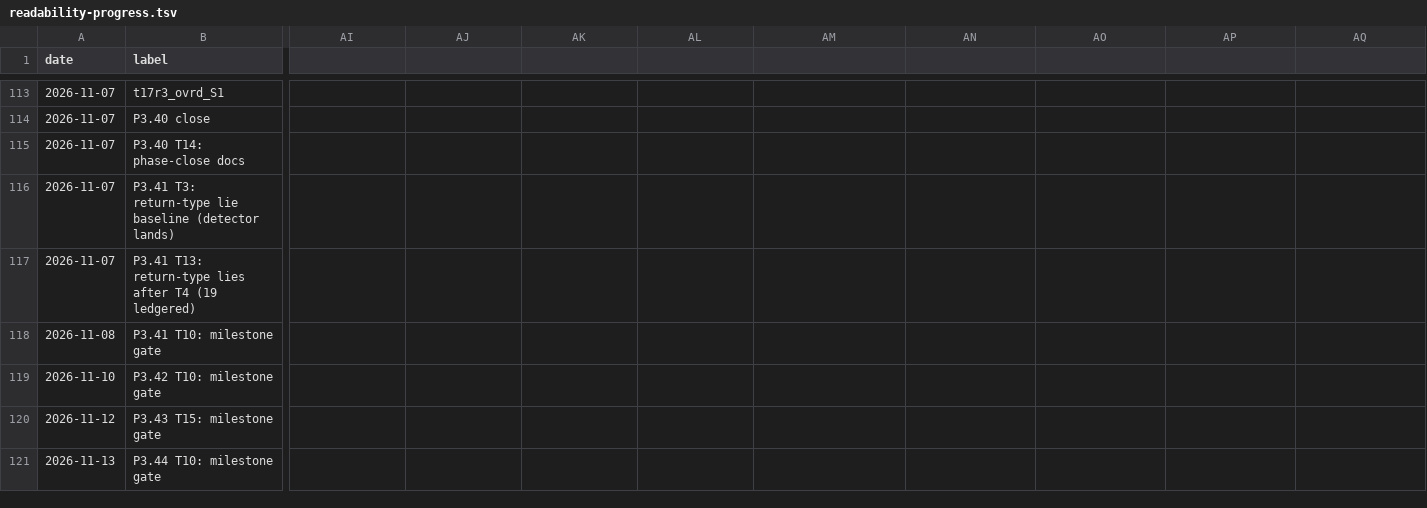
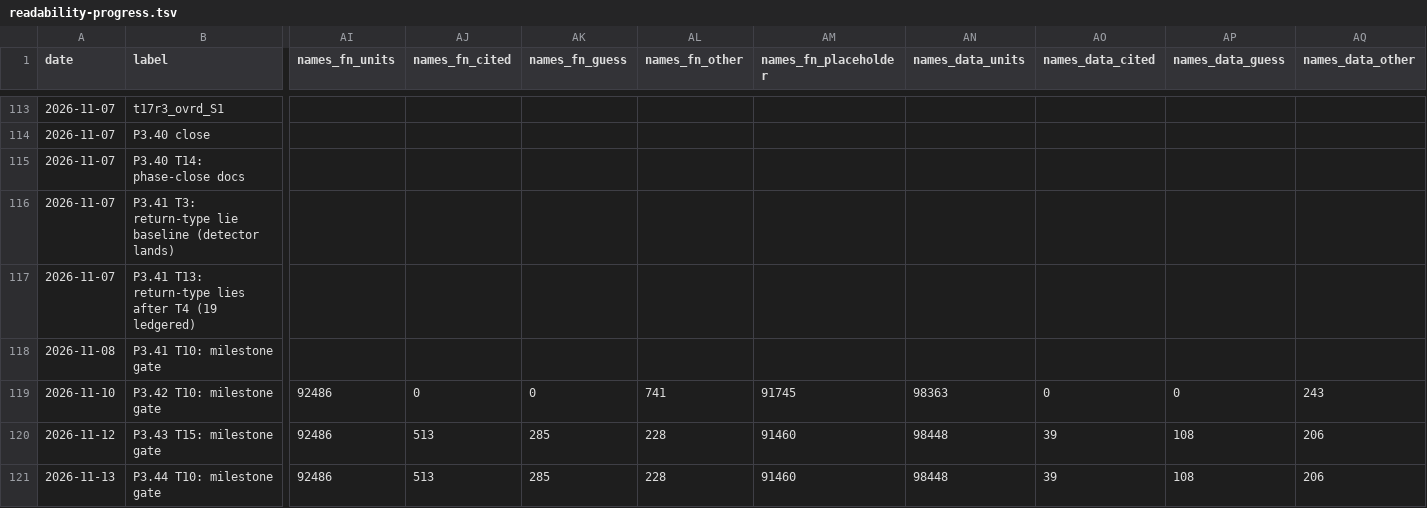
Before and after one commit to Druthulu/BFM-decomp, a TSV file: docs/readability-progress.tsv, drawn as a sheet; only a part is shown, gaps mark what is left out; the diff covers the shown part only; the diff names each change by its address in the sheet, - before the commit and + after, or states it on an @@ line.

```diff
--- a/docs/readability-progress.tsv
+++ b/docs/readability-progress.tsv
-AI1: (empty)
+AI1: names_fn_units
-AJ1: (empty)
+AJ1: names_fn_cited
-AK1: (empty)
+AK1: names_fn_guess
-AL1: (empty)
+AL1: names_fn_other
-AM1: (empty)
+AM1: names_fn_placeholder
-AN1: (empty)
+AN1: names_data_units
-AO1: (empty)
+AO1: names_data_cited
-AP1: (empty)
+AP1: names_data_guess
-AQ1: (empty)
+AQ1: names_data_other
-AI119:AI121 (names_fn_units): (empty)
+AI119:AI121 (names_fn_units): 92486
-AJ119 (names_fn_cited): (empty)
+AJ119 (names_fn_cited): 0
-AK119 (names_fn_guess): (empty)
+AK119 (names_fn_guess): 0
-AL119 (names_fn_other): (empty)
+AL119 (names_fn_other): 741
-AM119 (names_fn_placeholder): (empty)
+AM119 (names_fn_placeholder): 91745
-AN119 (names_data_units): (empty)
+AN119 (names_data_units): 98363
-AO119 (names_data_cited): (empty)
+AO119 (names_data_cited): 0
-AP119 (names_data_guess): (empty)
+AP119 (names_data_guess): 0
-AQ119 (names_data_other): (empty)
+AQ119 (names_data_other): 243
-AJ120:AJ121 (names_fn_cited): (empty)
+AJ120:AJ121 (names_fn_cited): 513
-AK120:AK121 (names_fn_guess): (empty)
+AK120:AK121 (names_fn_guess): 285
-AL120:AL121 (names_fn_other): (empty)
+AL120:AL121 (names_fn_other): 228
-AM120:AM121 (names_fn_placeholder): (empty)
+AM120:AM121 (names_fn_placeholder): 91460
-AN120:AN121 (names_data_units): (empty)
+AN120:AN121 (names_data_units): 98448
-AO120:AO121 (names_data_cited): (empty)
+AO120:AO121 (names_data_cited): 39
-AP120:AP121 (names_data_guess): (empty)
+AP120:AP121 (names_data_guess): 108
-AQ120:AQ121 (names_data_other): (empty)
+AQ120:AQ121 (names_data_other): 206
```
Also changed, not shown: 4 edited cells elsewhere in this file, config/tool_dictionary.tsv, 11 other files.
